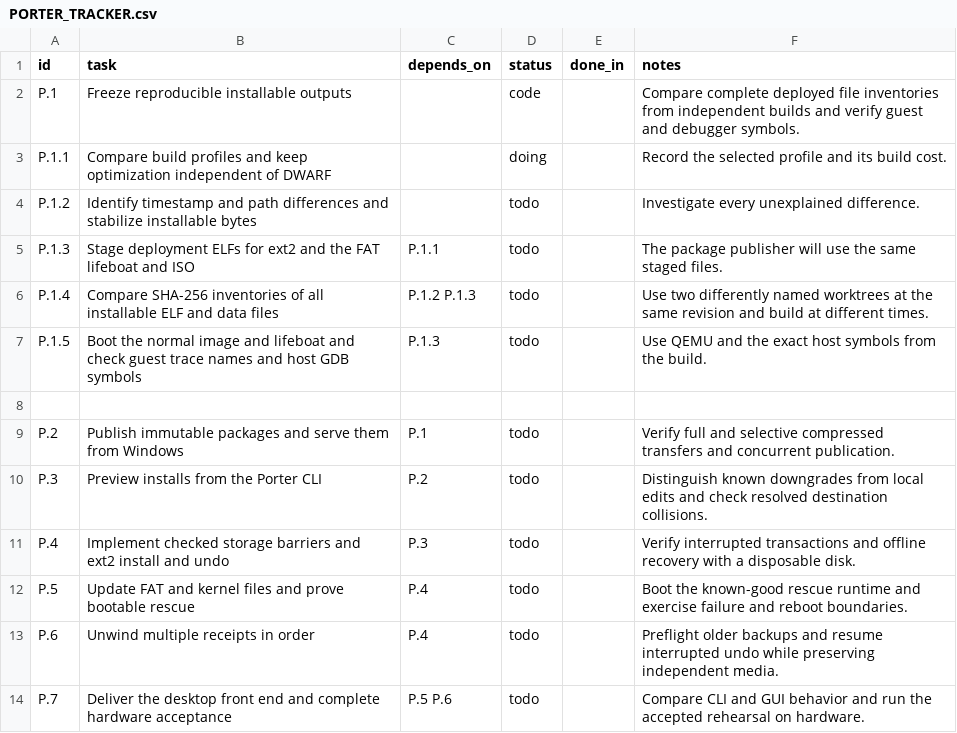
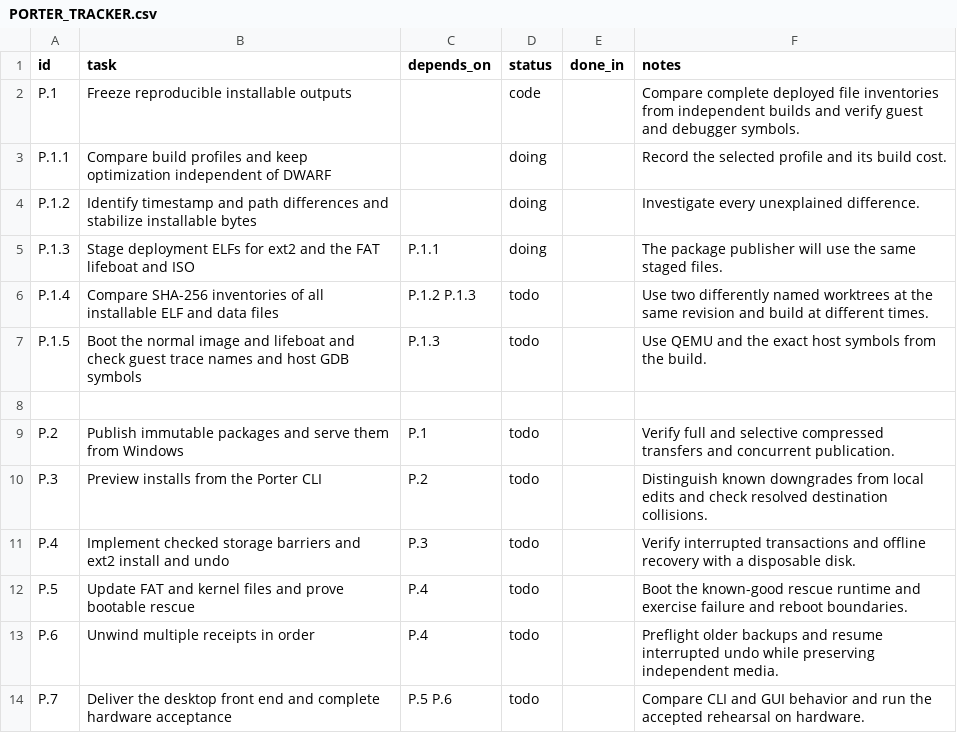
Before and after one commit to VBWizard/os64, a CSV file: docs/design/pending/PORTER_TRACKER.csv, drawn as a sheet.

```diff
--- a/docs/design/pending/PORTER_TRACKER.csv
+++ b/docs/design/pending/PORTER_TRACKER.csv
@@ -3,4 +3,4 @@ P.1,Freeze reproducible installable outputs,,code,,Compare complete deployed fil
 P.1.1,Compare build profiles and keep optimization independent of DWARF,,doing,,Record the selected profile and its build cost.
-P.1.2,Identify timestamp and path differences and stabilize installable bytes,,todo,,Investigate every unexplained difference.
-P.1.3,Stage deployment ELFs for ext2 and the FAT lifeboat and ISO,P.1.1,todo,,The package publisher will use the same staged files.
+P.1.2,Identify timestamp and path differences and stabilize installable bytes,,doing,,Investigate every unexplained difference.
+P.1.3,Stage deployment ELFs for ext2 and the FAT lifeboat and ISO,P.1.1,doing,,The package publisher will use the same staged files.
 P.1.4,Compare SHA-256 inventories of all installable ELF and data files,P.1.2 P.1.3,todo,,Use two differently named worktrees at the same revision and build at different times.
```
Also changed, not shown: 7 other files.
